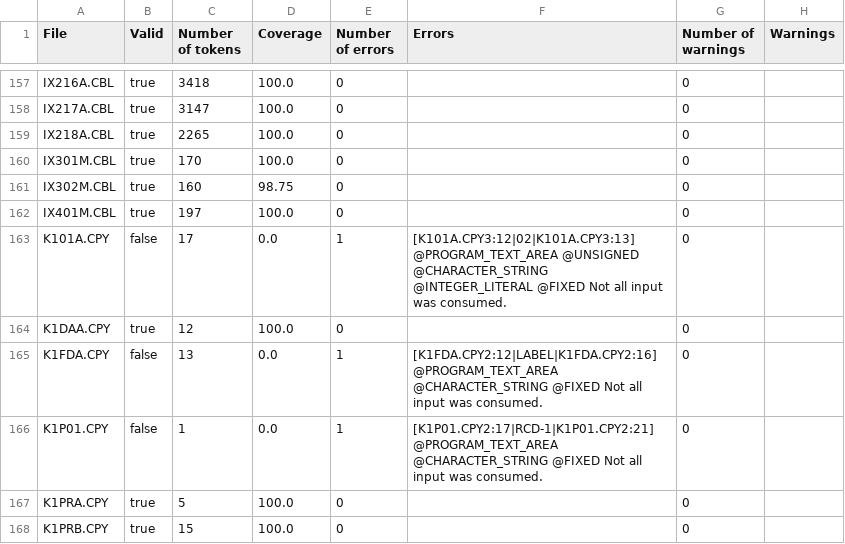
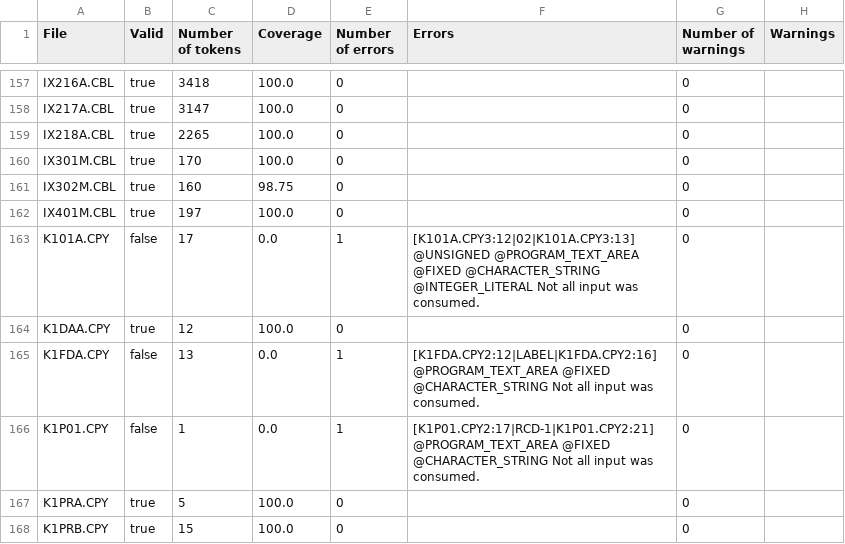
Before and after one commit to krisds/koopa, a CSV file: testsuite/cobol85.csv, drawn as a sheet; only a part is shown, gaps mark what is left out; the diff covers the shown part only.

Commit message:
Issue #57 - SET UP/DOWN BY identifier
Changed order of matching so that identifiers get matched as identifiers, and not seen as integer constants.

git-svn-id: svn://svn.code.sf.net/p/koopa/code/trunk@309 07b9d407-957a-469a-9197-ae794bbef2a3

```diff
--- a/testsuite/cobol85.csv
+++ b/testsuite/cobol85.csv
@@ -162,6 +162,6 @@
 "IX401M.CBL","true","197","100.0","0","","0",""
-"K101A.CPY","false","17","0.0","1","[K101A.CPY3:12|02|K101A.CPY3:13] @PROGRAM_TEXT_AREA @UNSIGNED @CHARACTER_STRING @INTEGER_LITERAL @FIXED Not all input was consumed.","0",""
+"K101A.CPY","false","17","0.0","1","[K101A.CPY3:12|02|K101A.CPY3:13] @UNSIGNED @PROGRAM_TEXT_AREA @FIXED @CHARACTER_STRING @INTEGER_LITERAL Not all input was consumed.","0",""
 "K1DAA.CPY","true","12","100.0","0","","0",""
-"K1FDA.CPY","false","13","0.0","1","[K1FDA.CPY2:12|LABEL|K1FDA.CPY2:16] @PROGRAM_TEXT_AREA @CHARACTER_STRING @FIXED Not all input was consumed.","0",""
-"K1P01.CPY","false","1","0.0","1","[K1P01.CPY2:17|RCD-1|K1P01.CPY2:21] @PROGRAM_TEXT_AREA @CHARACTER_STRING @FIXED Not all input was consumed.","0",""
+"K1FDA.CPY","false","13","0.0","1","[K1FDA.CPY2:12|LABEL|K1FDA.CPY2:16] @PROGRAM_TEXT_AREA @FIXED @CHARACTER_STRING Not all input was consumed.","0",""
+"K1P01.CPY","false","1","0.0","1","[K1P01.CPY2:17|RCD-1|K1P01.CPY2:21] @PROGRAM_TEXT_AREA @FIXED @CHARACTER_STRING Not all input was consumed.","0",""
 "K1PRA.CPY","true","5","100.0","0","","0",""
```
Also changed, not shown: 21 edited cells elsewhere in this file, testsuite/cobol85_pp.csv, 2 other files.
